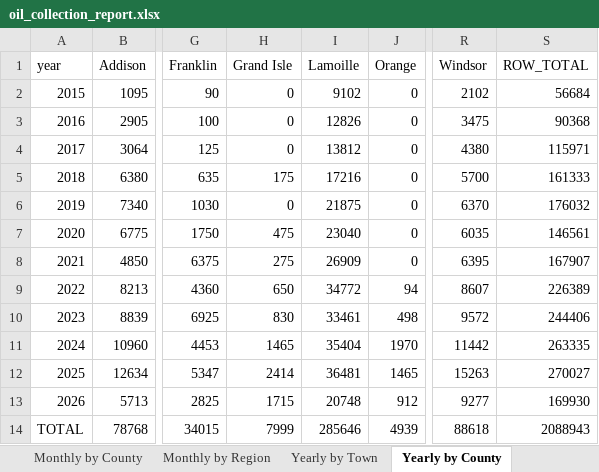
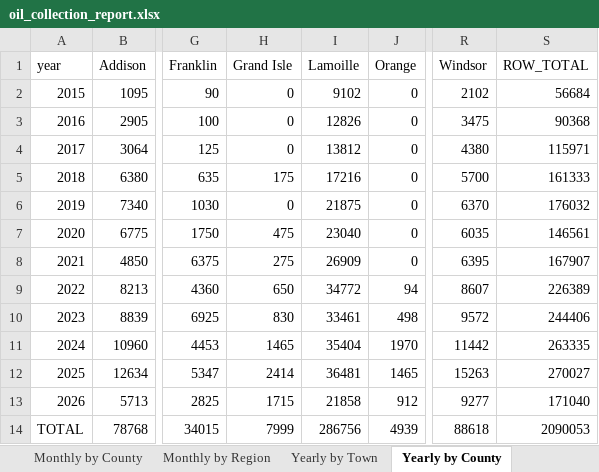
Before and after one commit to burnssargent-eng/blackbear_dashboard, an Excel workbook: oil_collection_report.xlsx, sheet Yearly by County, drawn as a sheet; only a part is shown, gaps mark what is left out; values as stored, in another font and other column widths than the file's, no borders; the diff names each change by its address in the sheet, - before the commit and + after, or states it on an @@ line.

```diff
--- a/oil_collection_report.xlsx (sheet Yearly by County)
+++ b/oil_collection_report.xlsx (sheet Yearly by County)
-I13 (Lamoille): 20748
+I13 (Lamoille): 21858
-S13 (ROW_TOTAL): 169930
+S13 (ROW_TOTAL): 171040
-I14 (Lamoille): 285646
+I14 (Lamoille): 286756
-S14 (ROW_TOTAL): 2088943
+S14 (ROW_TOTAL): 2090053
```
Also changed, not shown: sheet 2026, sheet Yearly by Region, sheet Stowe, sheet Yearly by Town, sheet Monthly by Region, sheet Monthly by County, 1 more sheet, 2 other files.
